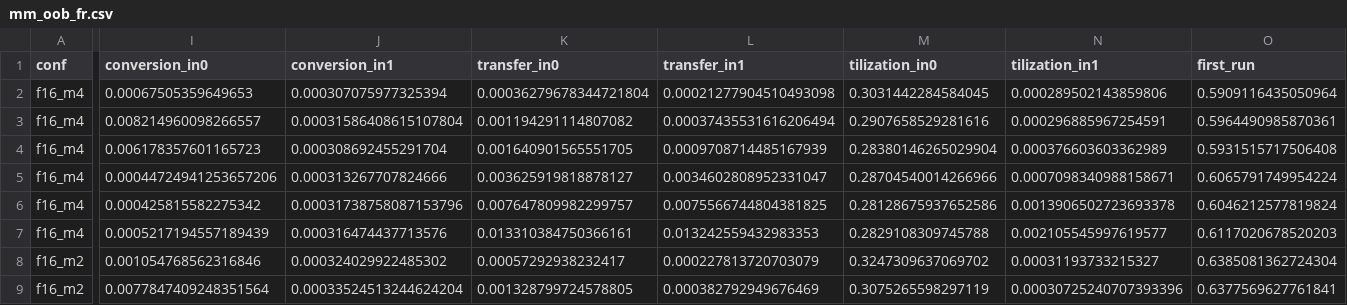
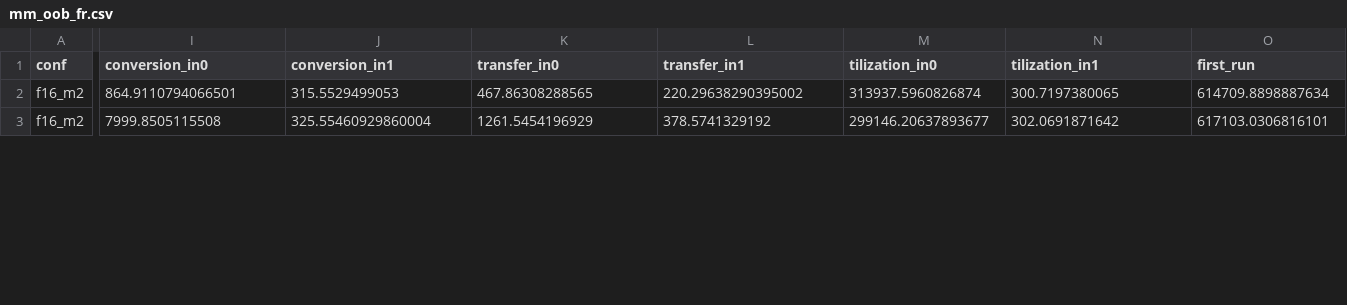
Before and after one commit to hiaripc/tt_matmul_acceleration, a CSV file: results/oob/mm_oob_fr.csv, drawn as a sheet; only a part is shown, gaps mark what is left out; removed rows and columns are numbered as before the commit, all else as after; rows hold the shown columns only; the diff covers the shown part only; the diff names each change by its address in the sheet, - before the commit and + after, or states it on an @@ line.

Commit message:
grid selection and power analysis

```diff
--- a/results/oob/mm_oob_fr.csv
+++ b/results/oob/mm_oob_fr.csv
-row 2: f16_m4 | 0.00067505359649653 | 0.000307075977325394 | 0.00036279678344721804 | 0.00021277904510493098 | 0.3031442284584045 | 0.000289502143859806 | 0.5909116435050964
-row 3: f16_m4 | 0.008214960098266557 | 0.00031586408615107804 | 0.001194291114807082 | 0.00037435531616206494 | 0.2907658529281616 | 0.000296885967254591 | 0.5964490985870361
-row 4: f16_m4 | 0.006178357601165723 | 0.000308692455291704 | 0.001640901565551705 | 0.0009708714485167939 | 0.28380146265029904 | 0.000376603603362989 | 0.5931515717506408
-row 5: f16_m4 | 0.00044724941253657206 | 0.000313267707824666 | 0.003625919818878127 | 0.0034602808952331047 | 0.28704540014266966 | 0.0007098340988158671 | 0.6065791749954224
-row 6: f16_m4 | 0.000425815582275342 | 0.00031738758087153796 | 0.007647809982299757 | 0.0075566744804381825 | 0.28128675937652586 | 0.0013906502723693378 | 0.6046212577819824
-row 7: f16_m4 | 0.0005217194557189439 | 0.000316474437713576 | 0.013310384750366161 | 0.013242559432983353 | 0.2829108309745788 | 0.002105545997619577 | 0.6117020678520203
-I2 (conversion_in0): 0.001054768562316846
+I2 (conversion_in0): 864.9110794066501
-J2 (conversion_in1): 0.000324029922485302
+J2 (conversion_in1): 315.5529499053
-K2 (transfer_in0): 0.00057292938232417
+K2 (transfer_in0): 467.86308288565
-L2 (transfer_in1): 0.000227813720703079
+L2 (transfer_in1): 220.29638290395002
-M2 (tilization_in0): 0.3247309637069702
+M2 (tilization_in0): 313937.5960826874
-N2 (tilization_in1): 0.00031193733215327
+N2 (tilization_in1): 300.7197380065
-O2 (first_run): 0.6385081362724304
+O2 (first_run): 614709.8898887634
-I3 (conversion_in0): 0.0077847409248351564
+I3 (conversion_in0): 7999.8505115508
-J3 (conversion_in1): 0.00033524513244624204
+J3 (conversion_in1): 325.55460929860004
-K3 (transfer_in0): 0.001328799724578805
+K3 (transfer_in0): 1261.5454196929
-L3 (transfer_in1): 0.000382792949676469
+L3 (transfer_in1): 378.5741329192
-M3 (tilization_in0): 0.3075265598297119
+M3 (tilization_in0): 299146.20637893677
-N3 (tilization_in1): 0.00030725240707393396
+N3 (tilization_in1): 302.0691871642
-O3 (first_run): 0.6377569627761841
+O3 (first_run): 617103.0306816101
```
Also changed, not shown: 40 edited cells elsewhere in this file, results/oob/mm_oob_avg.csv, 42 other files.
